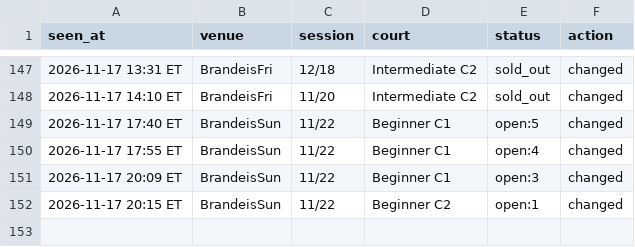
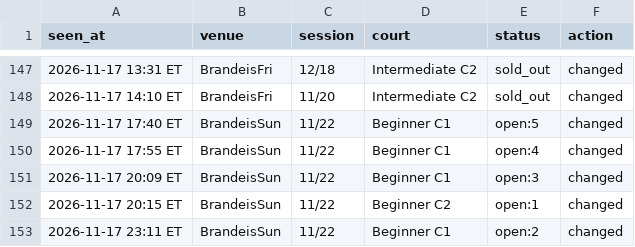
Before and after one commit to MerlinMan5/nyc-urban-vb, a CSV file: sightings.csv, drawn as a sheet; only a part is shown, gaps mark what is left out; the diff names each change by its address in the sheet, - before the commit and + after, or states it on an @@ line.

```diff
--- a/sightings.csv
+++ b/sightings.csv
+row 153: 2026-11-17 23:11 ET | BrandeisSun | 11/22 | Beginner C1 | open:2 | changed
```
Also changed, not shown: 1 other file.
